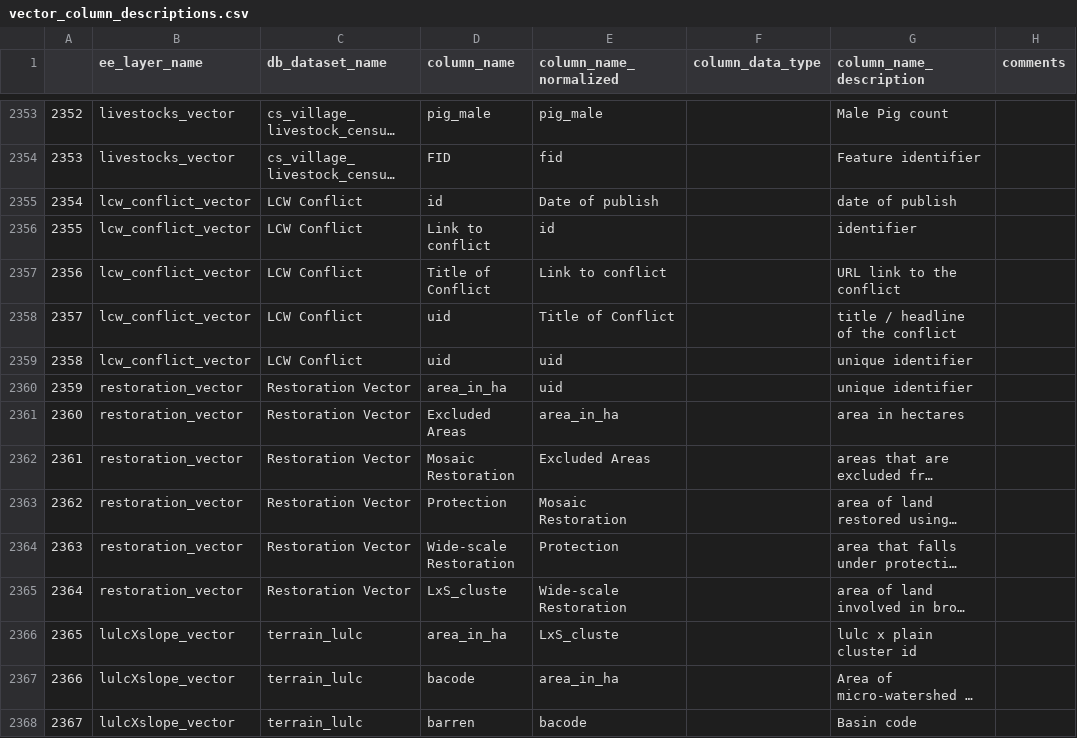
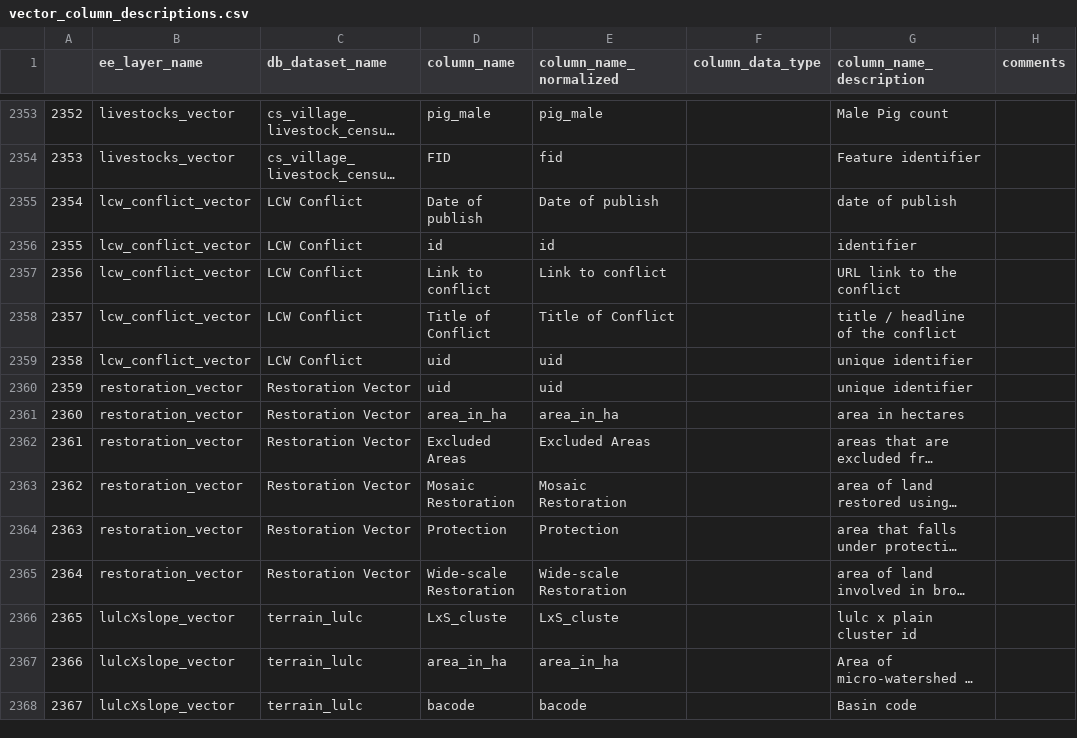
Before and after one commit to core-stack-org/layers_metadata, a CSV file: vector_column_descriptions.csv, drawn as a sheet; only a part is shown, gaps mark what is left out; long unchanged cells end in …; the diff covers the shown part only; the diff names each change by its address in the sheet, - before the commit and + after, or states it on an @@ line.

Commit message:
updated layers updated columns

```diff
--- a/vector_column_descriptions.csv
+++ b/vector_column_descriptions.csv
-D2355 (column_name): id
+D2355 (column_name): Date of publish
-D2356 (column_name): Link to conflict
+D2356 (column_name): id
-D2357 (column_name): Title of Conflict
+D2357 (column_name): Link to conflict
-D2358 (column_name): uid
+D2358 (column_name): Title of Conflict
-D2360 (column_name): area_in_ha
+D2360 (column_name): uid
-D2361 (column_name): Excluded Areas
+D2361 (column_name): area_in_ha
-D2362 (column_name): Mosaic Restoration
+D2362 (column_name): Excluded Areas
-D2363 (column_name): Protection
+D2363 (column_name): Mosaic Restoration
-D2364 (column_name): Wide-scale Restoration
+D2364 (column_name): Protection
-D2365 (column_name): LxS_cluste
+D2365 (column_name): Wide-scale Restoration
-D2366 (column_name): area_in_ha
+D2366 (column_name): LxS_cluste
-D2367 (column_name): bacode
+D2367 (column_name): area_in_ha
-D2368 (column_name): barren
+D2368 (column_name): bacode
```
Also changed, not shown: 19 edited cells elsewhere in this file, layer_mapping.csv.
